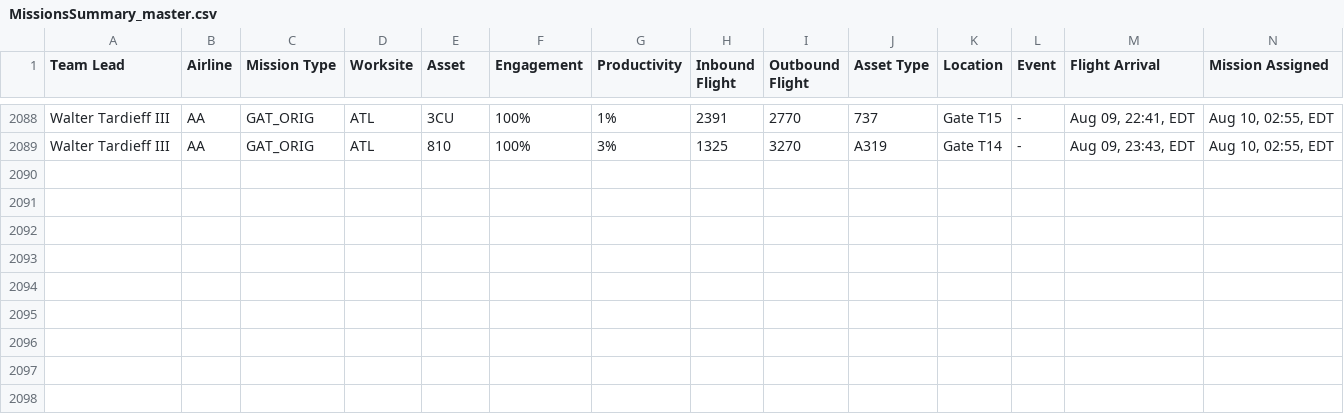
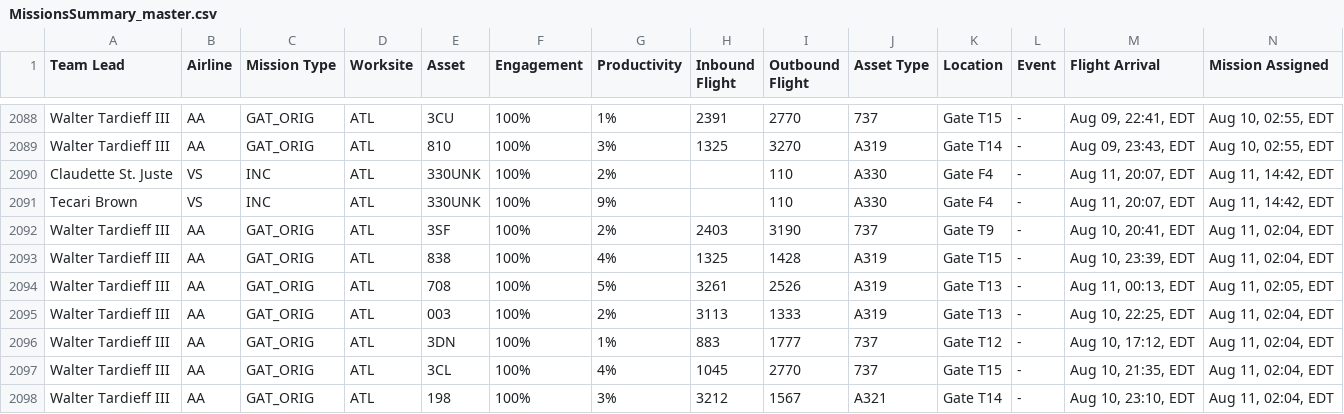
Before and after one commit to GBGTQ/mainline-aviation-dashboard, a CSV file: MissionsSummary_master.csv, drawn as a sheet; only a part is shown, gaps mark what is left out; rows hold the shown columns only; the diff names each change by its address in the sheet, - before the commit and + after, or states it on an @@ line.

```diff
--- a/MissionsSummary_master.csv
+++ b/MissionsSummary_master.csv
+row 2090: Claudette St. Juste | VS | INC | ATL | 330UNK | 100% | 2% |  | 110 | A330 | Gate F4 | - | Aug 11, 20:07, EDT | Aug 11, 14:42, EDT
+row 2091: Tecari Brown | VS | INC | ATL | 330UNK | 100% | 9% |  | 110 | A330 | Gate F4 | - | Aug 11, 20:07, EDT | Aug 11, 14:42, EDT
+row 2092: Walter Tardieff III | AA | GAT_ORIG | ATL | 3SF | 100% | 2% | 2403 | 3190 | 737 | Gate T9 | - | Aug 10, 20:41, EDT | Aug 11, 02:04, EDT
+row 2093: Walter Tardieff III | AA | GAT_ORIG | ATL | 838 | 100% | 4% | 1325 | 1428 | A319 | Gate T15 | - | Aug 10, 23:39, EDT | Aug 11, 02:04, EDT
+row 2094: Walter Tardieff III | AA | GAT_ORIG | ATL | 708 | 100% | 5% | 3261 | 2526 | A319 | Gate T13 | - | Aug 11, 00:13, EDT | Aug 11, 02:05, EDT
+row 2095: Walter Tardieff III | AA | GAT_ORIG | ATL | 003 | 100% | 2% | 3113 | 1333 | A319 | Gate T13 | - | Aug 10, 22:25, EDT | Aug 11, 02:04, EDT
+row 2096: Walter Tardieff III | AA | GAT_ORIG | ATL | 3DN | 100% | 1% | 883 | 1777 | 737 | Gate T12 | - | Aug 10, 17:12, EDT | Aug 11, 02:04, EDT
+row 2097: Walter Tardieff III | AA | GAT_ORIG | ATL | 3CL | 100% | 4% | 1045 | 2770 | 737 | Gate T15 | - | Aug 10, 21:35, EDT | Aug 11, 02:04, EDT
+row 2098: Walter Tardieff III | AA | GAT_ORIG | ATL | 198 | 100% | 3% | 3212 | 1567 | A321 | Gate T14 | - | Aug 10, 23:10, EDT | Aug 11, 02:04, EDT
```
Also changed, not shown: 1 other file.
